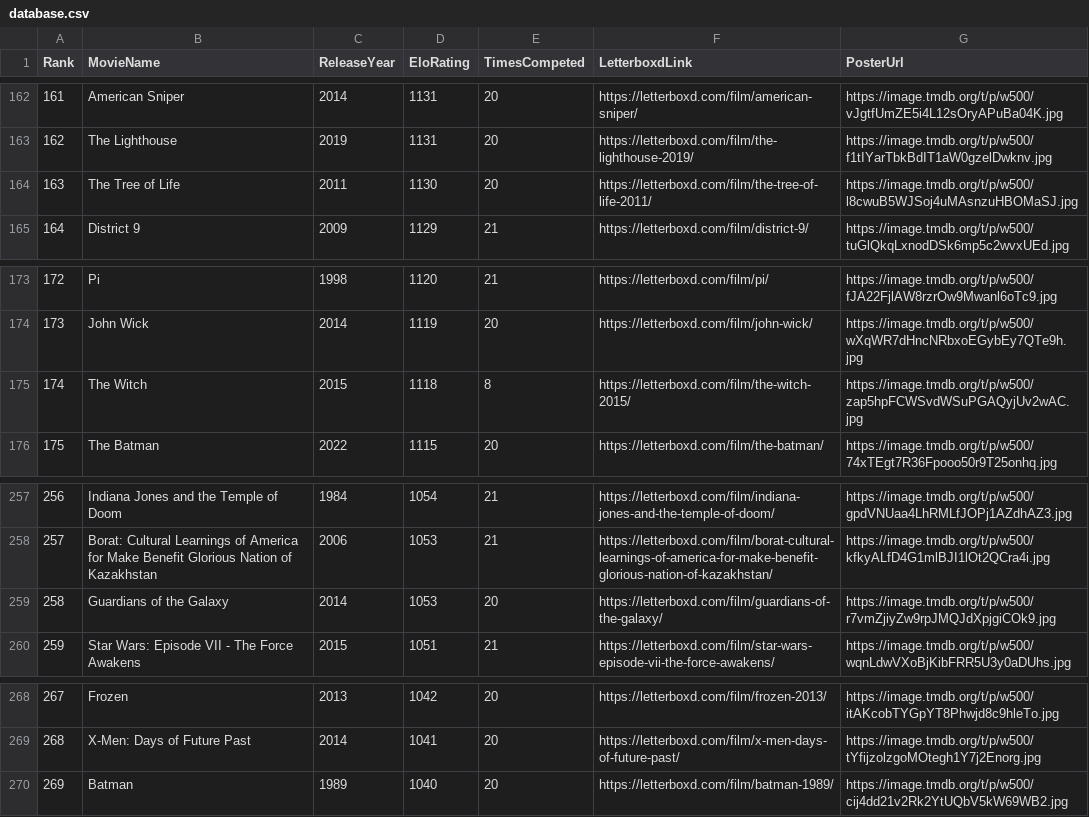
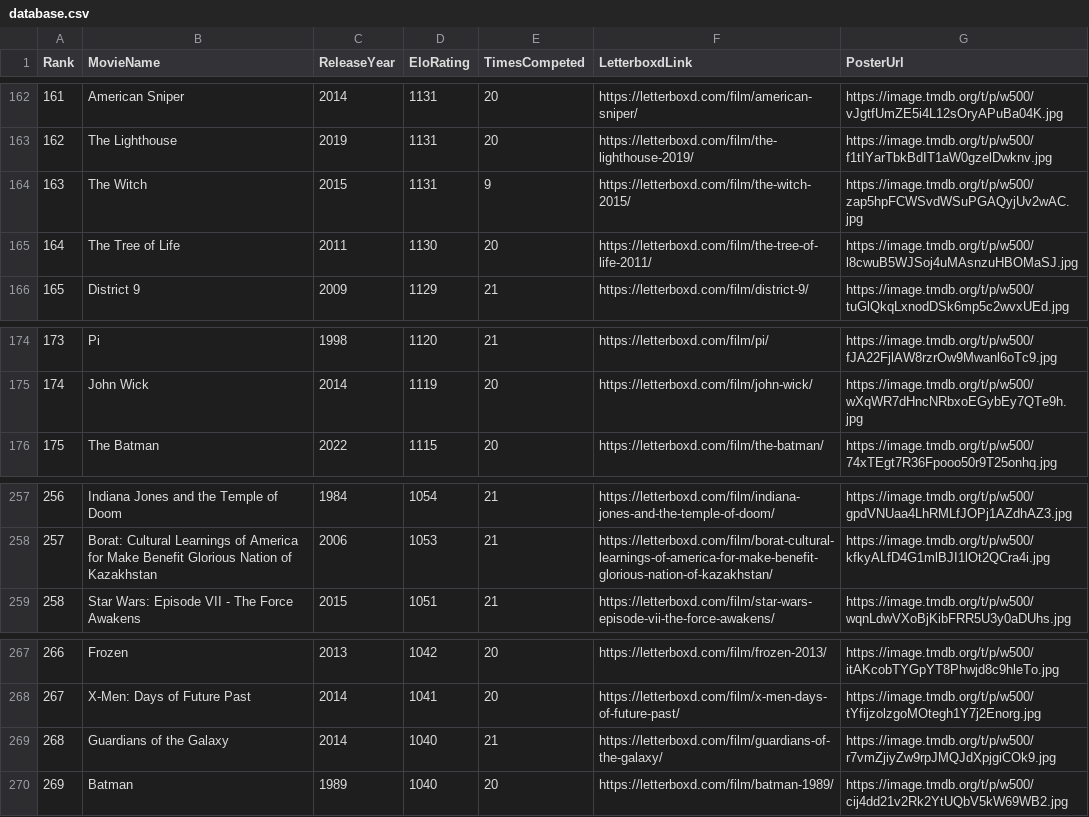
Before and after one commit to TheEverythingologist/MovieRankings, a CSV file: data/database.csv, drawn as a sheet; only a part is shown, gaps mark what is left out; removed rows and columns are numbered as before the commit, all else as after; the diff names each change by its address in the sheet, - before the commit and + after, or states it on an @@ line.

Commit message:
Update rankings: The Witch beat Guardians of the Galaxy

```diff
--- a/data/database.csv
+++ b/data/database.csv
+row 164: 163 | The Witch | 2015 | 1131 | 9 | https://letterboxd.com/film/the-witch-2015/ | https://image.tmdb.org/t/p/w500/zap5hpFCWSvdWSuPGAQyjUv2wAC.jpg
@@ column A (Rank) renumbered between rows 165 and 268 @@
-row 175: 174 | The Witch | 2015 | 1118 | 8 | https://letterboxd.com/film/the-witch-2015/ | https://image.tmdb.org/t/p/w500/zap5hpFCWSvdWSuPGAQyjUv2wAC.jpg
-row 259: 258 | Guardians of the Galaxy | 2014 | 1053 | 20 | https://letterboxd.com/film/guardians-of-the-galaxy/ | https://image.tmdb.org/t/p/w500/r7vmZjiyZw9rpJMQJdXpjgiCOk9.jpg
+row 269: 268 | Guardians of the Galaxy | 2014 | 1040 | 21 | https://letterboxd.com/film/guardians-of-the-galaxy/ | https://image.tmdb.org/t/p/w500/r7vmZjiyZw9rpJMQJdXpjgiCOk9.jpg
```
